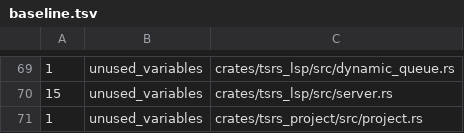
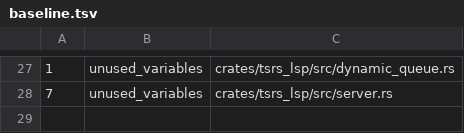
Before and after one commit to maschwenk/tsrs, a TSV file: tools/lint/baseline.tsv, drawn as a sheet; only a part is shown, gaps mark what is left out; the diff covers the shown part only.

```diff
--- a/tools/lint/baseline.tsv
+++ b/tools/lint/baseline.tsv
@@ -69,3 +27,2 @@
 1	unused_variables	crates/tsrs_lsp/src/dynamic_queue.rs
-15	unused_variables	crates/tsrs_lsp/src/server.rs
-1	unused_variables	crates/tsrs_project/src/project.rs
+7	unused_variables	crates/tsrs_lsp/src/server.rs
```
Also changed, not shown: 42 removed rows elsewhere in this file, 38 other files.
